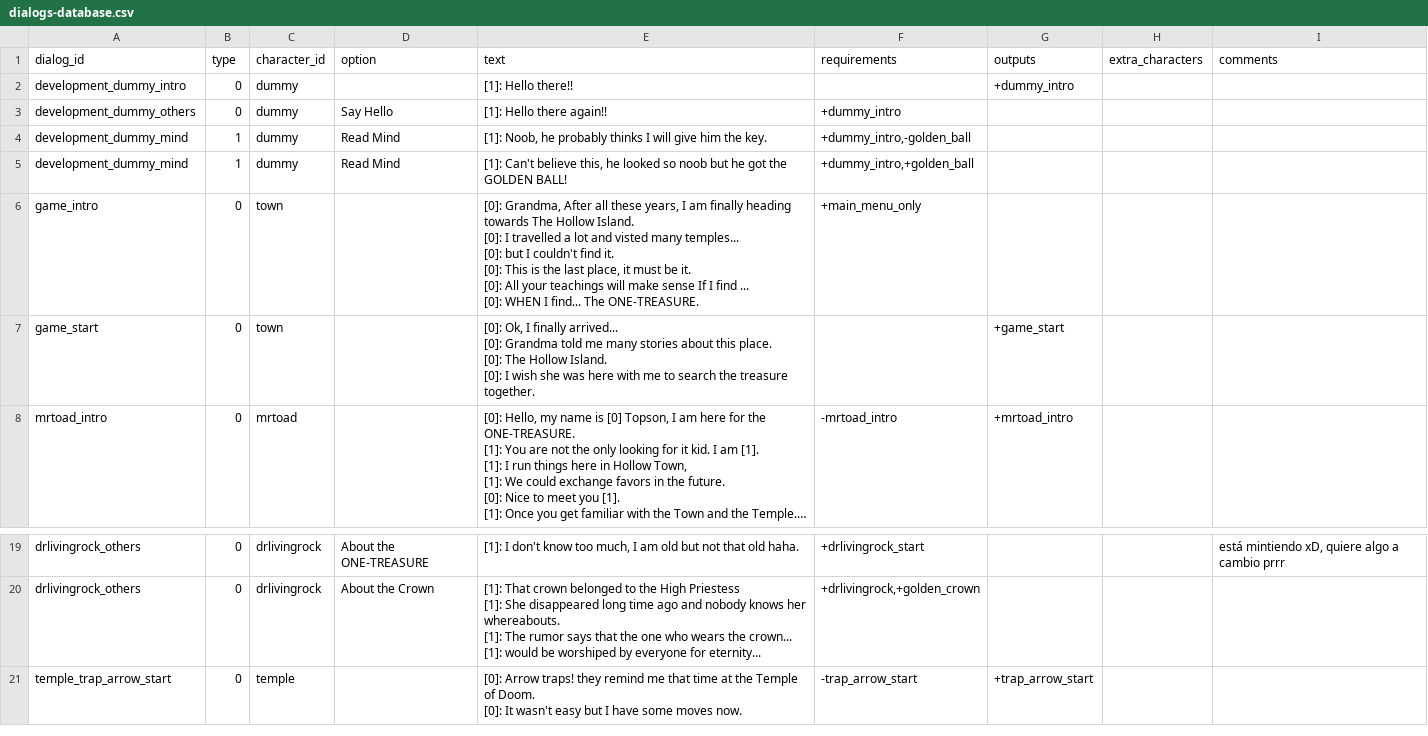
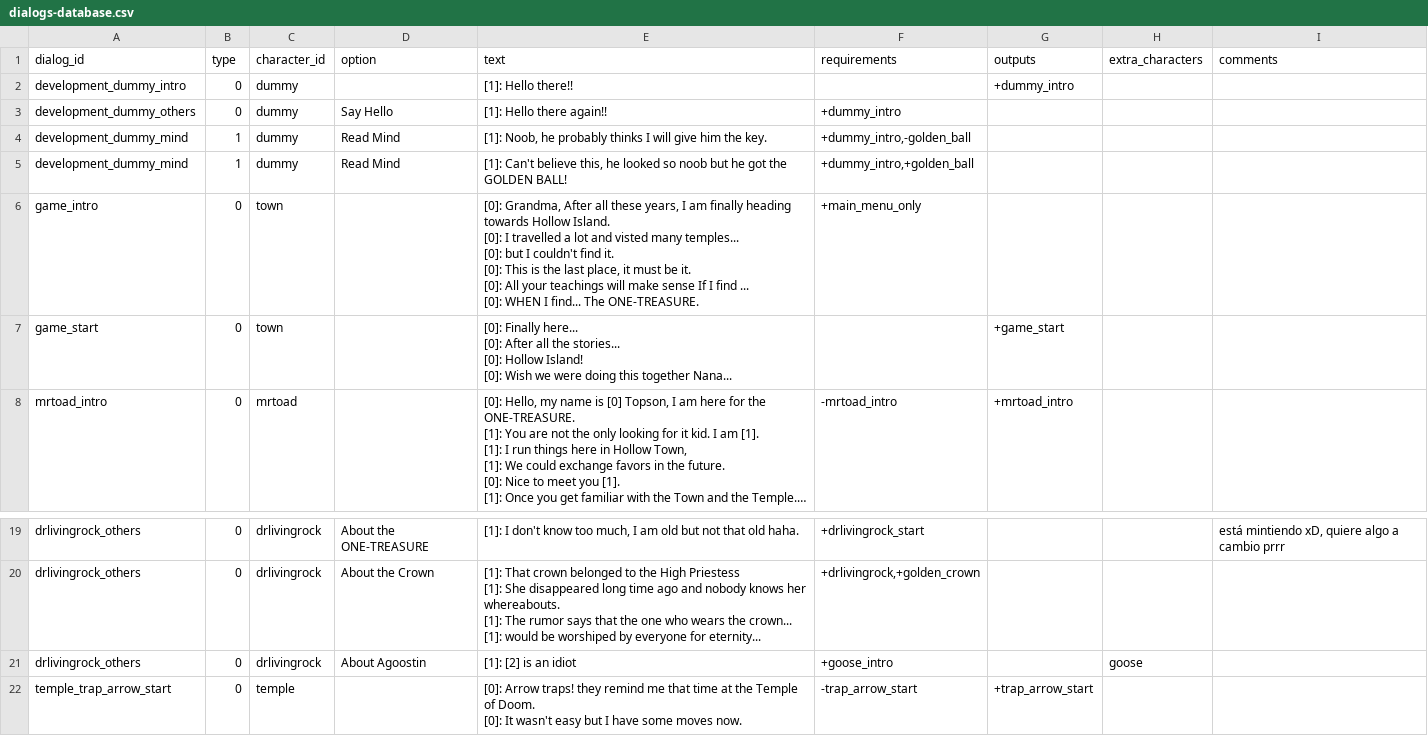
Before and after one commit to acoppes/gbjams, a CSV file: gbjam14/Assets/StreamingAssets/dialogs-database.csv, drawn as a sheet; only a part is shown, gaps mark what is left out; long unchanged cells end in …; ↵ is a line break in a cell; the diff names each change by its address in the sheet, - before the commit and + after, or states it on an @@ line.

```diff
--- a/gbjam14/Assets/StreamingAssets/dialogs-database.csv
+++ b/gbjam14/Assets/StreamingAssets/dialogs-database.csv
-E6 (text): …heading towards The Hollow Island.…
+E6 (text): …heading towards Hollow Island.…
-E7 (text): [0]: Ok, I finally arrived... ↵ [0]: Grandma told me many stories about this place. ↵ [0]: The Hollow Island. ↵ [0]: I wish she was here with me to search the treasure together.
+E7 (text): [0]: Finally here... ↵ [0]: After all the stories... ↵ [0]: Hollow Island! ↵ [0]: Wish we were doing this together Nana...
+row 21: drlivingrock_others | 0 | drlivingrock | About Agoostin | [1]: [2] is an idiot | +goose_intro |  | goose
```
Also changed, not shown: 3 other files.
